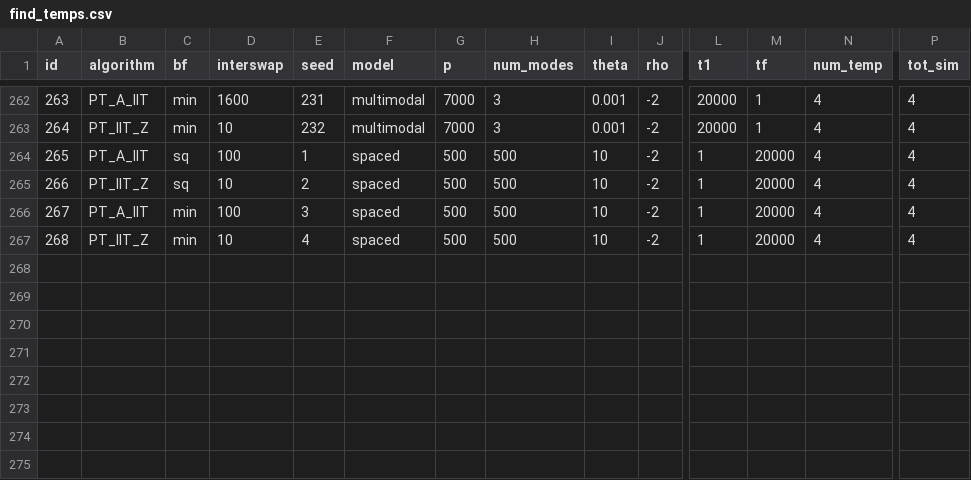
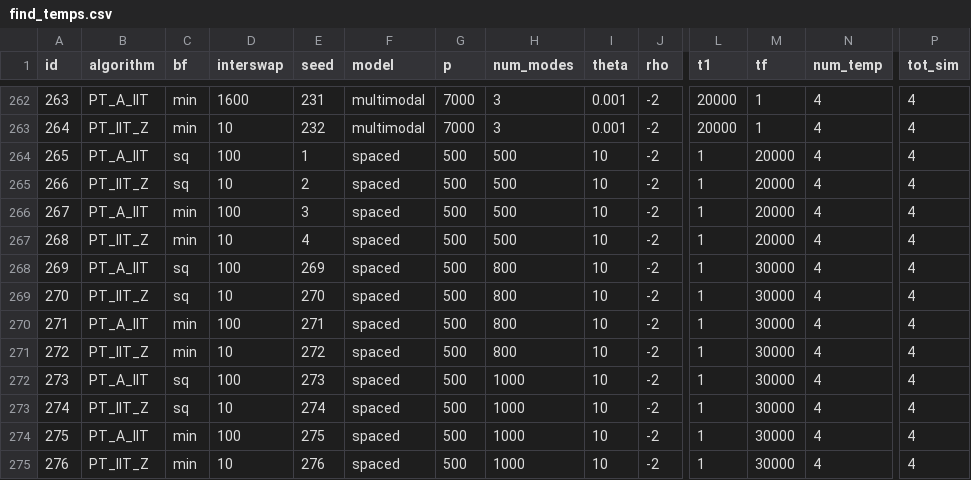
Before and after one commit to RAlexVa/paper_iit_pt, a CSV file: inputs/find_temps.csv, drawn as a sheet; only a part is shown, gaps mark what is left out; rows hold the shown columns only; the diff names each change by its address in the sheet, - before the commit and + after, or states it on an @@ line.

Commit message:
Update find_temps.csv

```diff
--- a/inputs/find_temps.csv
+++ b/inputs/find_temps.csv
+row 268: 269 | PT_A_IIT | sq | 100 | 269 | spaced | 500 | 800 | 10 | -2 | 1 | 30000 | 4 | 4
+row 269: 270 | PT_IIT_Z | sq | 10 | 270 | spaced | 500 | 800 | 10 | -2 | 1 | 30000 | 4 | 4
+row 270: 271 | PT_A_IIT | min | 100 | 271 | spaced | 500 | 800 | 10 | -2 | 1 | 30000 | 4 | 4
+row 271: 272 | PT_IIT_Z | min | 10 | 272 | spaced | 500 | 800 | 10 | -2 | 1 | 30000 | 4 | 4
+row 272: 273 | PT_A_IIT | sq | 100 | 273 | spaced | 500 | 1000 | 10 | -2 | 1 | 30000 | 4 | 4
+row 273: 274 | PT_IIT_Z | sq | 10 | 274 | spaced | 500 | 1000 | 10 | -2 | 1 | 30000 | 4 | 4
+row 274: 275 | PT_A_IIT | min | 100 | 275 | spaced | 500 | 1000 | 10 | -2 | 1 | 30000 | 4 | 4
+row 275: 276 | PT_IIT_Z | min | 10 | 276 | spaced | 500 | 1000 | 10 | -2 | 1 | 30000 | 4 | 4
```
